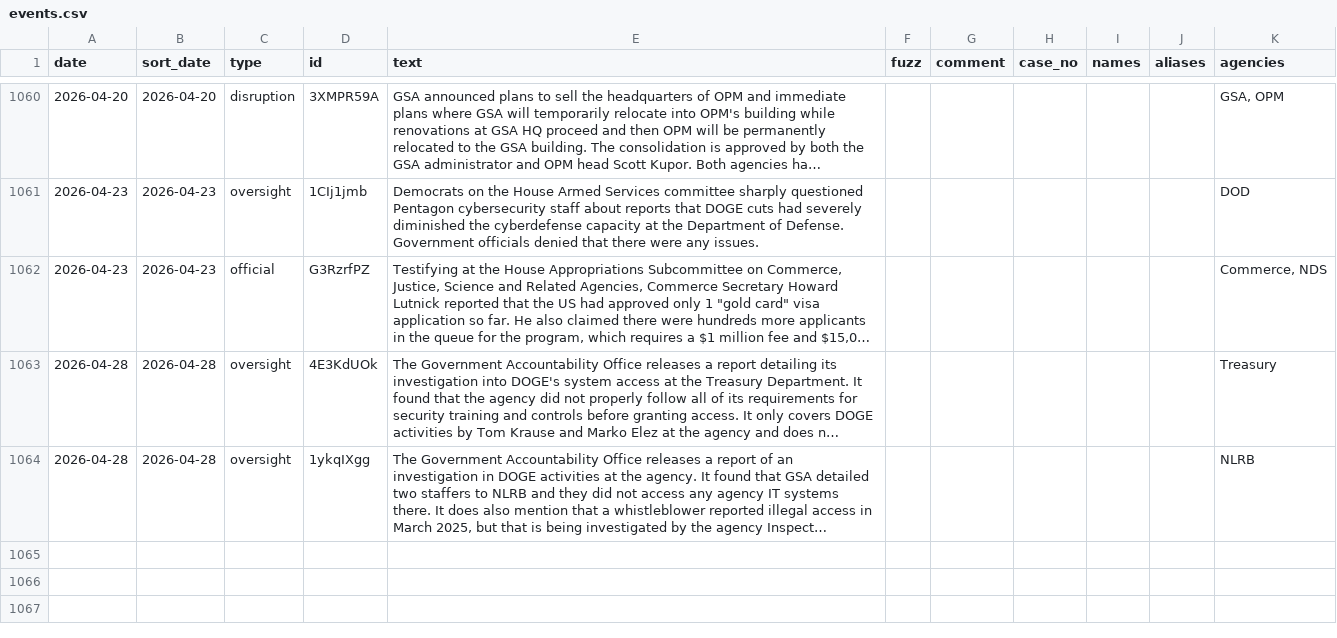
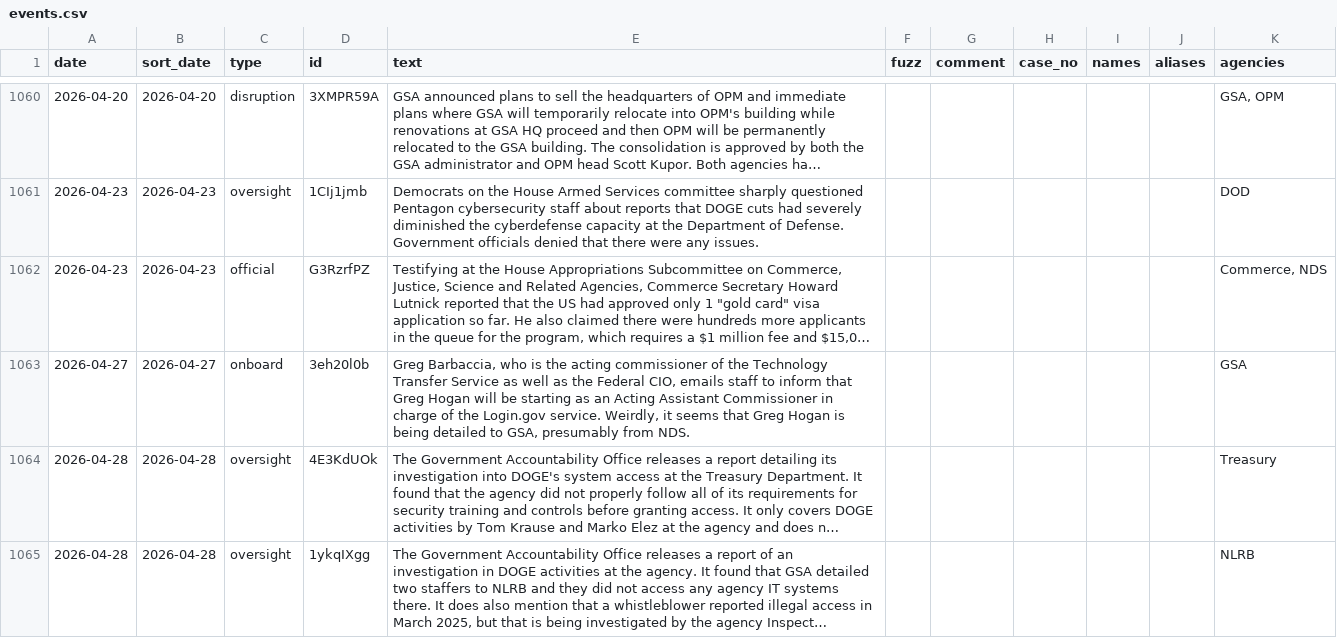
Before and after one commit to harrisj/doge_track, a CSV file: src/csv/events.csv, drawn as a sheet; only a part is shown, gaps mark what is left out; long unchanged cells end in …; the diff names each change by its address in the sheet, - before the commit and + after, or states it on an @@ line.

Commit message:
Greg Hogan to GSA

```diff
--- a/src/csv/events.csv
+++ b/src/csv/events.csv
+row 1063: 2026-04-27 | 2026-04-27 | onboard | 3eh20l0b | Greg Barbaccia, who is the acting commissioner of the Technology Transfer Service as well as the Federal CIO, emails staff to inform that Greg Hogan will be starting as an Acting Assistant Commissioner in charge of the Login.gov service. Weirdly, it seems that Greg Hogan is being detailed to GSA, presumably from NDS. |  |  |  |  |  | GSA
```
Also changed, not shown: src/csv/agencies.csv, src/csv/people.csv, 4 other files.
